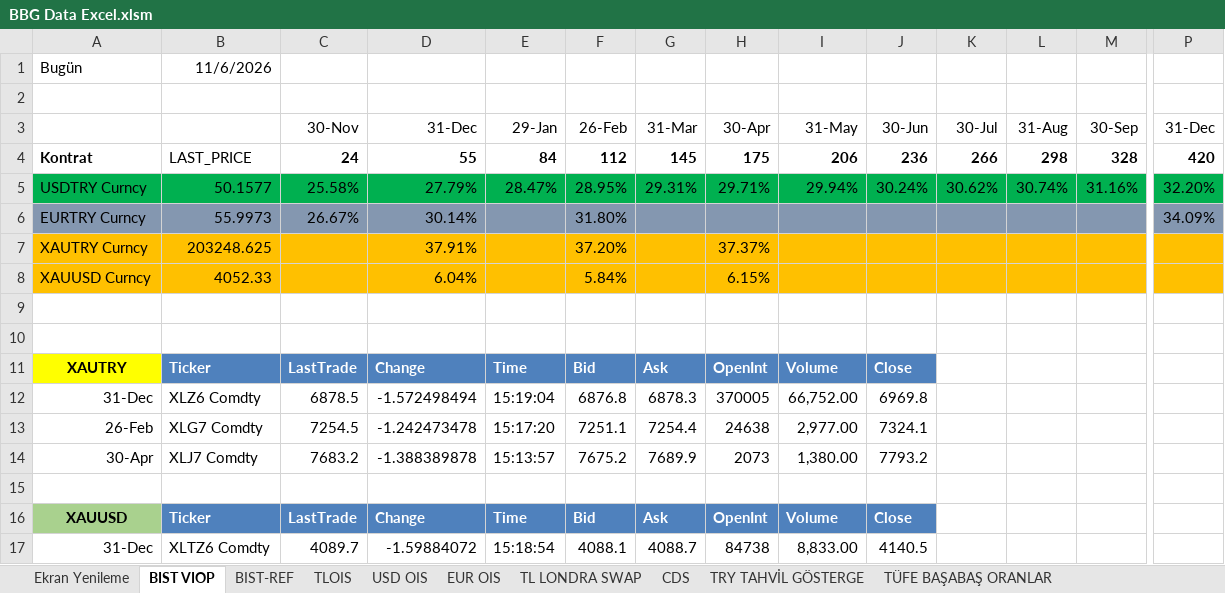
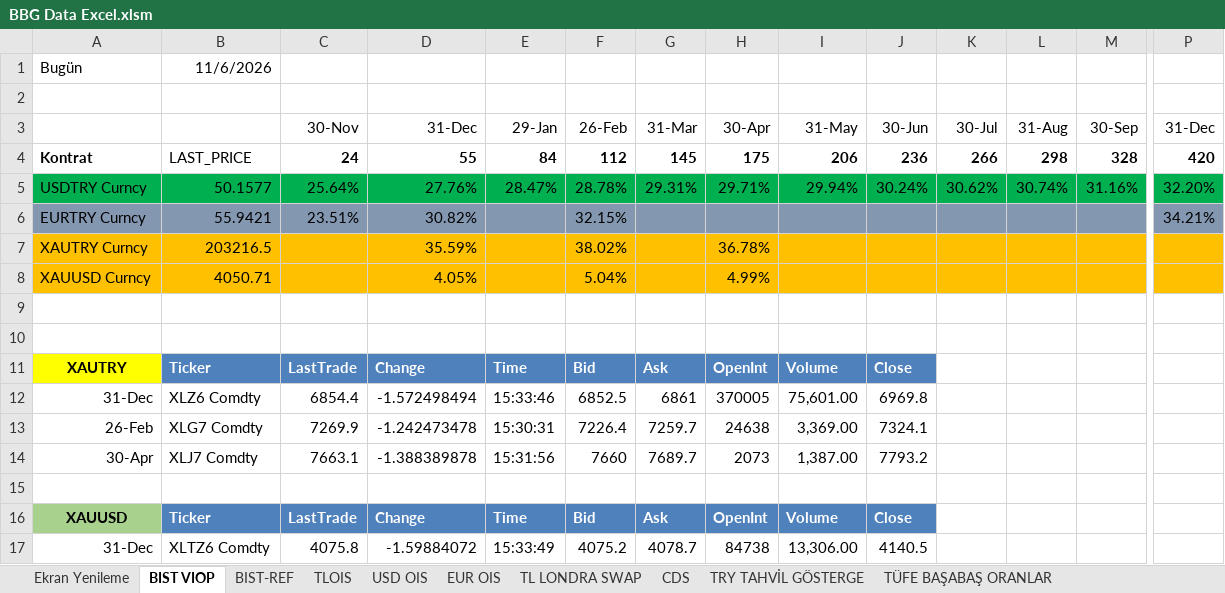
Before and after one commit to ALCO-Dashboard/piyasa-verisi, an Excel workbook: bloomberg/BBG Data Excel.xlsm, sheet BIST VIOP, drawn as a sheet; only a part is shown, gaps mark what is left out; values as stored, in another font and other column widths than the file's, no borders; removed rows and columns are numbered as before the commit, all else as after; rows hold the shown columns only; the diff covers the shown part only; the diff names each change by its address in the sheet, - before the commit and + after, or states it on an @@ line.

```diff
--- a/bloomberg/BBG Data Excel.xlsm (sheet BIST VIOP)
+++ b/bloomberg/BBG Data Excel.xlsm (sheet BIST VIOP)
-C5 (30-Nov): 25.58%
+C5 (30-Nov): 25.64%
-D5 (31-Dec): 27.79%
+D5 (31-Dec): 27.76%
-F5 (26-Feb): 28.95%
+F5 (26-Feb): 28.78%
-row 6: EURTRY Curncy | 55.9973 | 26.67% | 30.14% |  | 31.80% |  |  |  |  |  |  |  | 34.09%
-row 7: XAUTRY Curncy | 203248.625 |  | 37.91% |  | 37.20% |  | 37.37%
-row 8: XAUUSD Curncy | 4052.33 |  | 6.04% |  | 5.84% |  | 6.15%
+row 6: EURTRY Curncy | 55.9421 | 23.51% | 30.82% |  | 32.15% |  |  |  |  |  |  |  | 34.21%
+row 7: XAUTRY Curncy | 203216.5 |  | 35.59% |  | 38.02% |  | 36.78%
+row 8: XAUUSD Curncy | 4050.71 |  | 4.05% |  | 5.04% |  | 4.99%
-C12 (30-Nov): 6878.5
+C12 (30-Nov): 6854.4
-E12 (29-Jan): 15:19:04
+E12 (29-Jan): 15:33:46
-F12 (26-Feb): 6876.8
+F12 (26-Feb): 6852.5
-G12 (31-Mar): 6878.3
+G12 (31-Mar): 6861
-I12 (31-May): 66,752.00
+I12 (31-May): 75,601.00
-C13 (30-Nov): 7254.5
+C13 (30-Nov): 7269.9
-E13 (29-Jan): 15:17:20
+E13 (29-Jan): 15:30:31
-F13 (26-Feb): 7251.1
+F13 (26-Feb): 7226.4
-G13 (31-Mar): 7254.4
+G13 (31-Mar): 7259.7
-I13 (31-May): 2,977.00
+I13 (31-May): 3,369.00
-C14 (30-Nov): 7683.2
+C14 (30-Nov): 7663.1
-E14 (29-Jan): 15:13:57
+E14 (29-Jan): 15:31:56
-F14 (26-Feb): 7675.2
+F14 (26-Feb): 7660
-G14 (31-Mar): 7689.9
+G14 (31-Mar): 7689.7
-I14 (31-May): 1,380.00
+I14 (31-May): 1,387.00
-C17 (30-Nov): 4089.7
+C17 (30-Nov): 4075.8
-E17 (29-Jan): 15:18:54
+E17 (29-Jan): 15:33:49
-F17 (26-Feb): 4088.1
+F17 (26-Feb): 4075.2
-G17 (31-Mar): 4088.7
+G17 (31-Mar): 4078.7
-I17 (31-May): 8,833.00
+I17 (31-May): 13,306.00
```
Also changed, not shown: 38 edited cells elsewhere in this sheet, sheet Kıymetli Maden.
